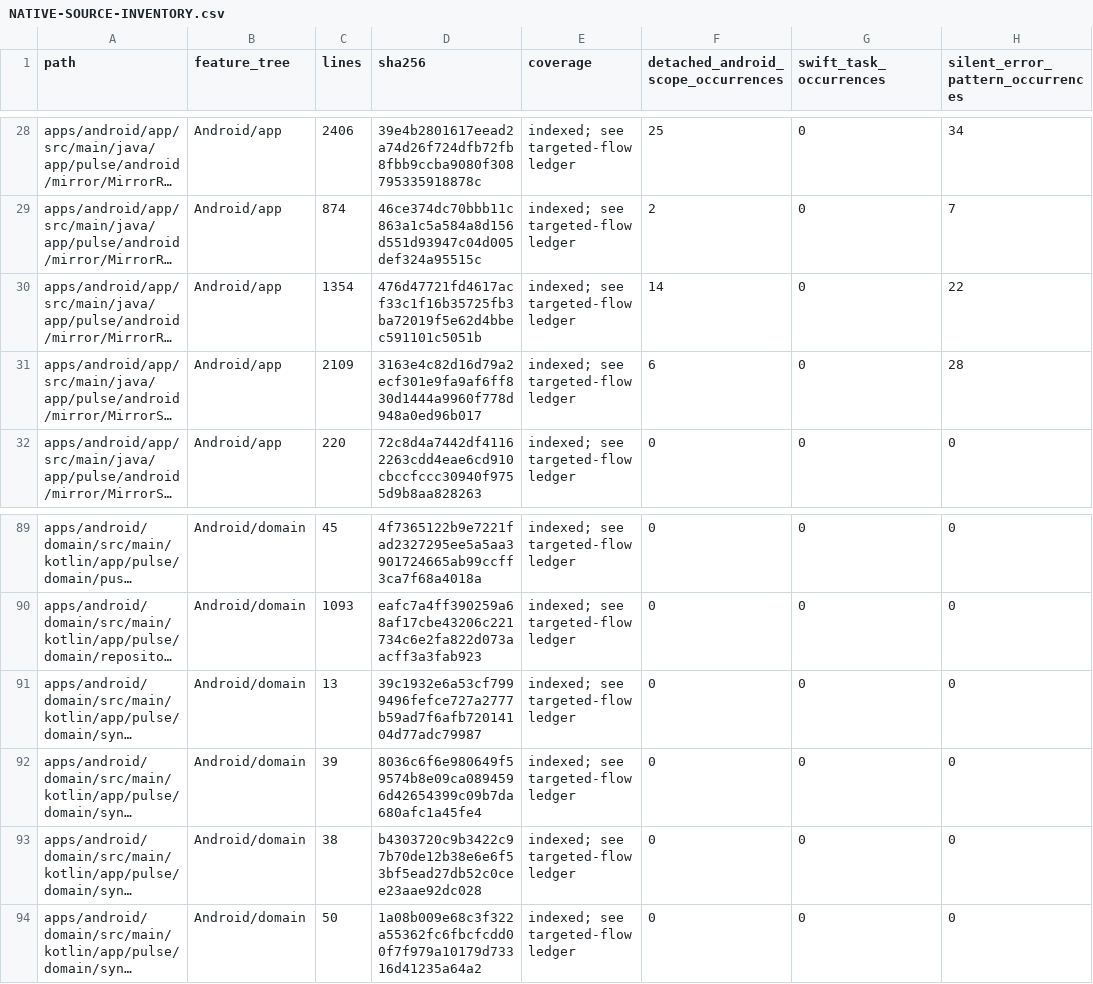
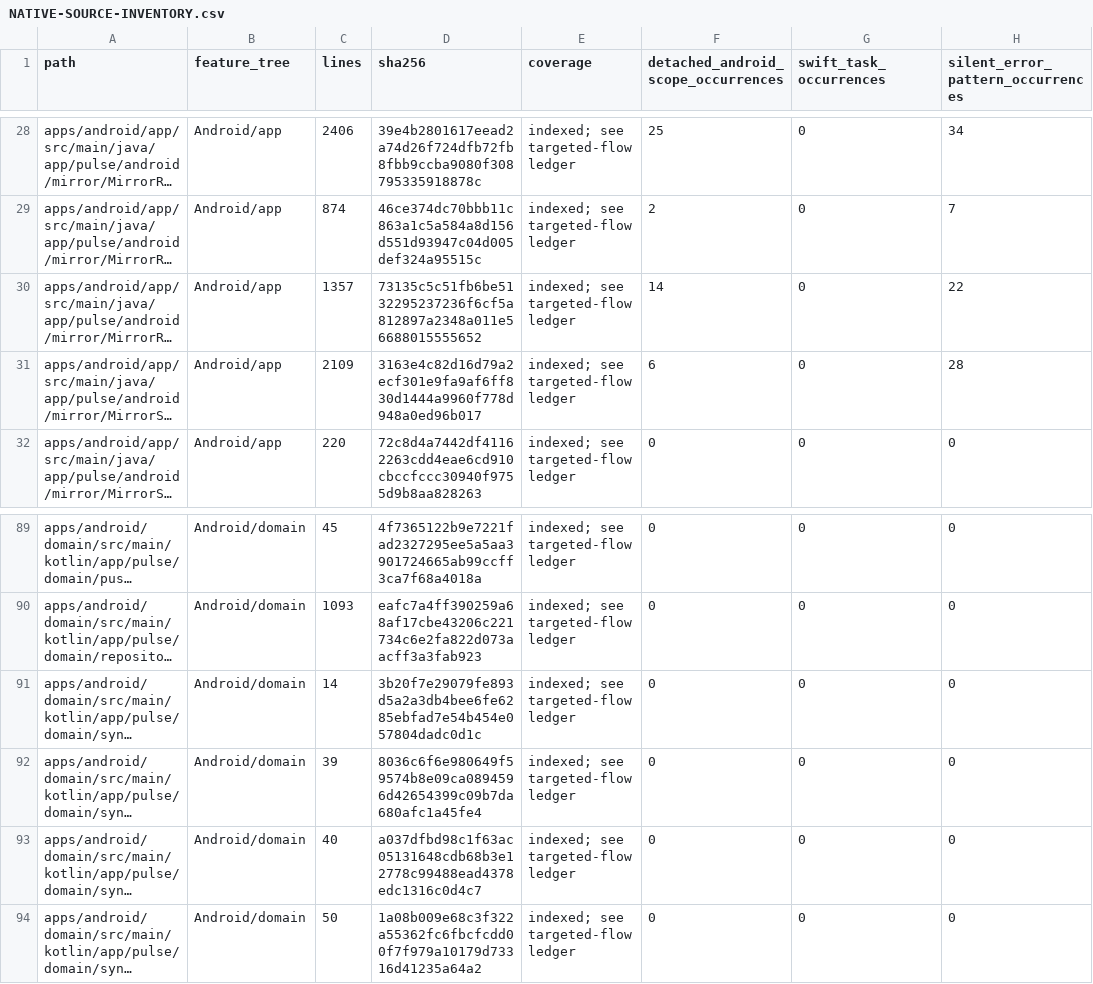
Before and after one commit to GrapseeAgency/the-mystrious-chat-app, a CSV file: docs/NATIVE-SOURCE-INVENTORY.csv, drawn as a sheet; only a part is shown, gaps mark what is left out; long unchanged cells end in …; the diff names each change by its address in the sheet, - before the commit and + after, or states it on an @@ line.

Commit message:
Capture queued Android navigation ownership before coroutine dispatch
Co-authored-by: arena-agent <297053741+arena-agent@users.noreply.github.com>

```diff
--- a/docs/NATIVE-SOURCE-INVENTORY.csv
+++ b/docs/NATIVE-SOURCE-INVENTORY.csv
-C30 (lines): 1354
+C30 (lines): 1357
-D30 (sha256): 476d47721fd4617acf33c1f16b35725fb3ba72019f5e62d4bbec591101c5051b
+D30 (sha256): 73135c5c51fb6be5132295237236f6cf5a812897a2348a011e56688015555652
-C91 (lines): 13
+C91 (lines): 14
-D91 (sha256): 39c1932e6a53cf7999496fefce727a2777b59ad7f6afb72014104d77adc79987
+D91 (sha256): 3b20f7e29079fe893d5a2a3db4bee6fe6285ebfad7e54b454e057804dadc0d1c
-C93 (lines): 38
+C93 (lines): 40
-D93 (sha256): b4303720c9b3422c97b70de12b38e6e6f53bf5ead27db52c0cee23aae92dc028
+D93 (sha256): a037dfbd98c1f63ac05131648cdb68b3e12778c99488ead4378edc1316c0d4c7
```
Also changed, not shown: 6 other files.
